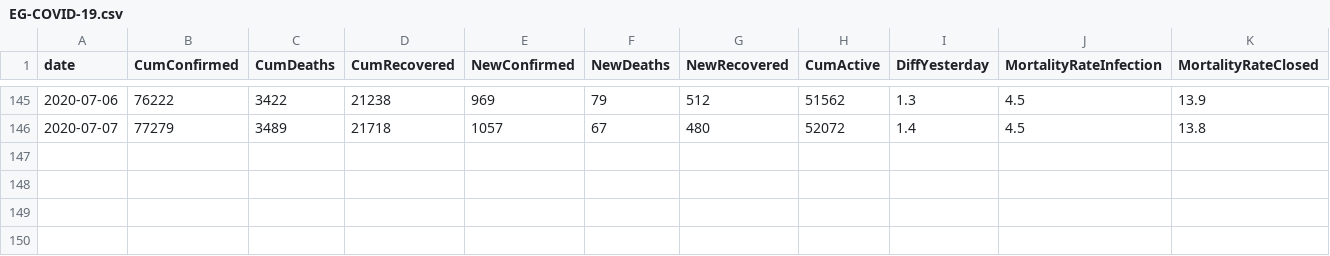
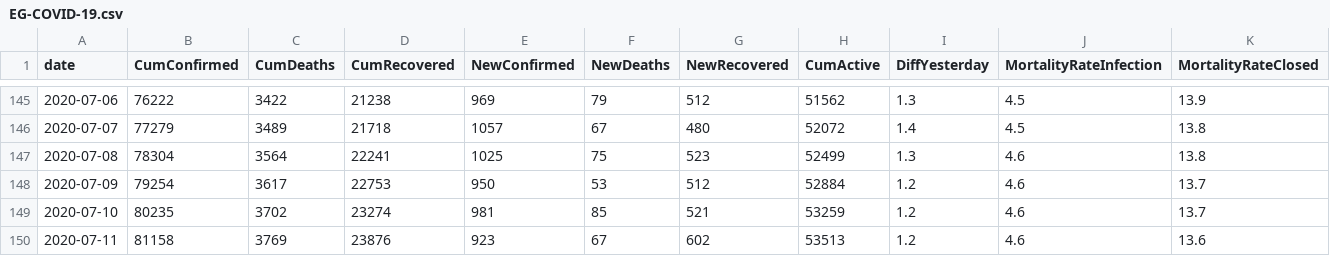
Before and after one commit to ma7555/Egypt-Covid19, a CSV file: EG-COVID-19.csv, drawn as a sheet; only a part is shown, gaps mark what is left out; the diff names each change by its address in the sheet, - before the commit and + after, or states it on an @@ line.

```diff
--- a/EG-COVID-19.csv
+++ b/EG-COVID-19.csv
+row 147: 2020-07-08 | 78304 | 3564 | 22241 | 1025 | 75 | 523 | 52499 | 1.3 | 4.6 | 13.8
+row 148: 2020-07-09 | 79254 | 3617 | 22753 | 950 | 53 | 512 | 52884 | 1.2 | 4.6 | 13.7
+row 149: 2020-07-10 | 80235 | 3702 | 23274 | 981 | 85 | 521 | 53259 | 1.2 | 4.6 | 13.7
+row 150: 2020-07-11 | 81158 | 3769 | 23876 | 923 | 67 | 602 | 53513 | 1.2 | 4.6 | 13.6
```
Also changed, not shown: 1 other file.
